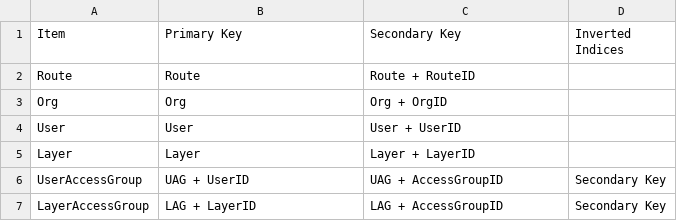
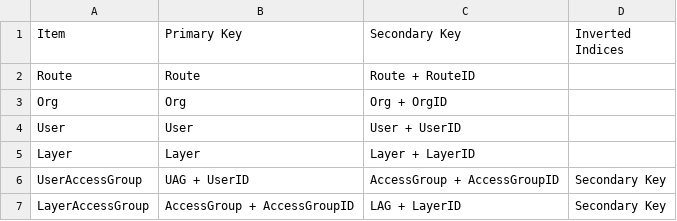
Before and after one commit to Lewington-pitsos/readingdb, a CSV file: design/items.csv, drawn as a sheet.

Commit message:
get very basic tests passing with new Org table based setup

```diff
--- a/design/items.csv
+++ b/design/items.csv
@@ -5,3 +5,3 @@ User, User, User + UserID
 Layer, Layer, Layer + LayerID
-UserAccessGroup, UAG + UserID, UAG + AccessGroupID, Secondary Key
-LayerAccessGroup, LAG + LayerID, LAG + AccessGroupID, Secondary Key
+UserAccessGroup, UAG + UserID, AccessGroup + AccessGroupID, Secondary Key
+LayerAccessGroup, AccessGroup + AccessGroupID, LAG + LayerID, Secondary Key
```
Also changed, not shown: 8 other files.
